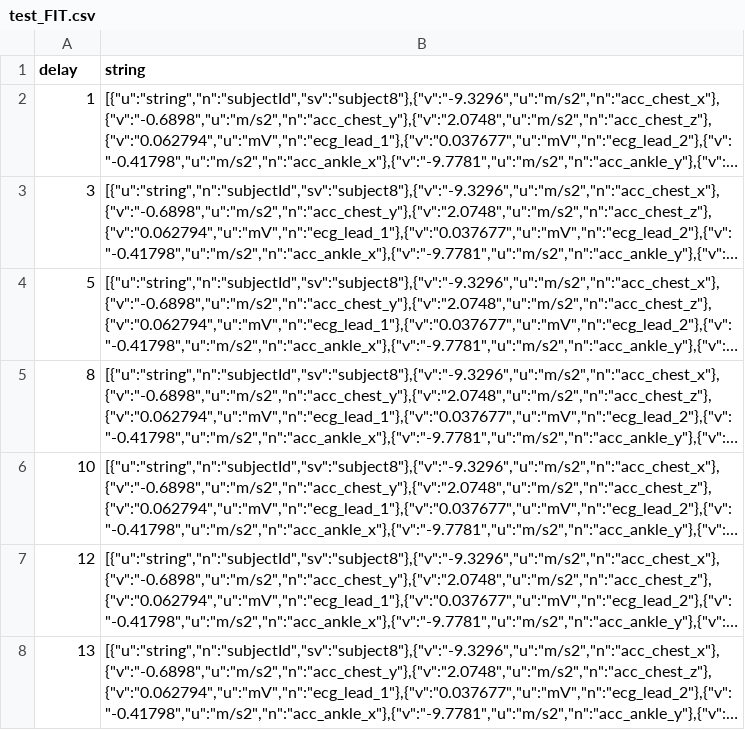
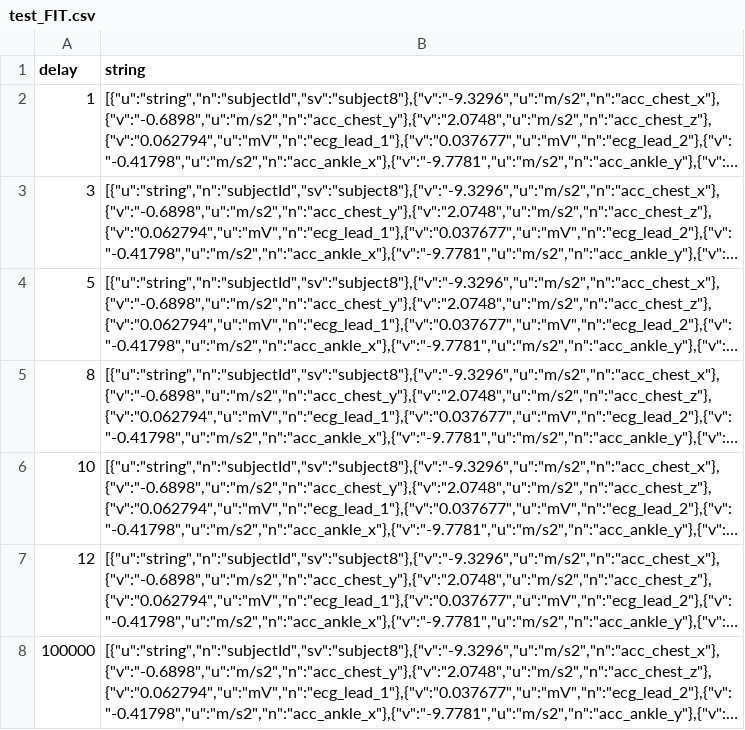
Before and after one commit to DPS-Stream-Processing-Applications/beam-applications-java, a CSV file: kafkaProducer/test_FIT.csv, drawn as a sheet; long unchanged cells end in …; the diff names each change by its address in the sheet, - before the commit and + after, or states it on an @@ line.

```diff
--- a/kafkaProducer/test_FIT.csv
+++ b/kafkaProducer/test_FIT.csv
-A8 (delay): 13
+A8 (delay): 100000
```
Also changed, not shown: kafkaProducer/test_GRID.csv, 20 other files.
